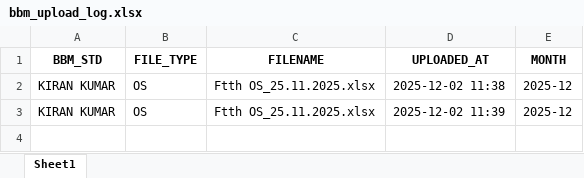
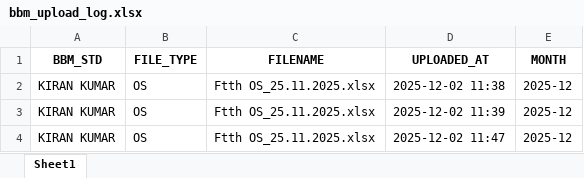
Before and after one commit to bssr1109/bsnl-tip-os-og-ig-dashboard, an Excel workbook: data/bbm_upload_log.xlsx, sheet Sheet1, drawn as a sheet; values as stored, in another font and other column widths than the file's, no borders; the diff names each change by its address in the sheet, - before the commit and + after, or states it on an @@ line.

Commit message:
Update BBM upload log

```diff
--- a/data/bbm_upload_log.xlsx (sheet Sheet1)
+++ b/data/bbm_upload_log.xlsx (sheet Sheet1)
+row 4: KIRAN KUMAR | OS | Ftth OS_25.11.2025.xlsx | 2025-12-02 11:47 | 2025-12
```
